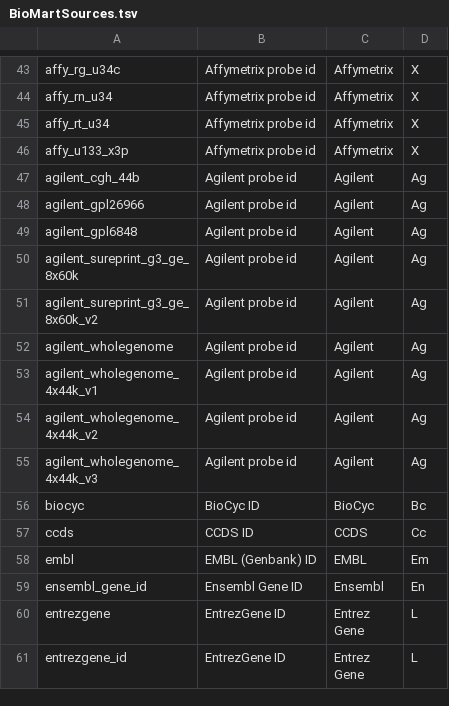
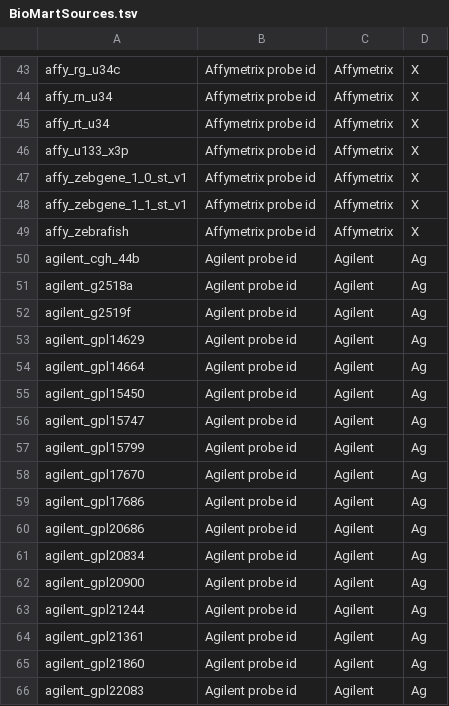
Before and after one commit to bridgedb/create-bridgedb-genedb, a TSV file: src/main/resource/BioMartSources.tsv, drawn as a sheet; only a part is shown, gaps mark what is left out; the shorter side is filled out with more unchanged rows; the diff covers the shown part only.

Commit message:
Update BioMartSources.tsv

```diff
--- a/src/main/resource/BioMartSources.tsv
+++ b/src/main/resource/BioMartSources.tsv
@@ -46,2 +46,21 @@ affy_rt_u34	Affymetrix probe id	Affymetrix	X
 affy_u133_x3p	Affymetrix probe id	Affymetrix	X
+affy_zebgene_1_0_st_v1	Affymetrix probe id	Affymetrix	X
+affy_zebgene_1_1_st_v1	Affymetrix probe id	Affymetrix	X
+affy_zebrafish	Affymetrix probe id	Affymetrix	X
 agilent_cgh_44b	Agilent probe id	Agilent	Ag
+agilent_g2518a	Agilent probe id	Agilent	Ag
+agilent_g2519f	Agilent probe id	Agilent	Ag
+agilent_gpl14629	Agilent probe id	Agilent	Ag
+agilent_gpl14664	Agilent probe id	Agilent	Ag
+agilent_gpl15450	Agilent probe id	Agilent	Ag
+agilent_gpl15747	Agilent probe id	Agilent	Ag
+agilent_gpl15799	Agilent probe id	Agilent	Ag
+agilent_gpl17670	Agilent probe id	Agilent	Ag
+agilent_gpl17686	Agilent probe id	Agilent	Ag
+agilent_gpl20686	Agilent probe id	Agilent	Ag
+agilent_gpl20834	Agilent probe id	Agilent	Ag
+agilent_gpl20900	Agilent probe id	Agilent	Ag
+agilent_gpl21244	Agilent probe id	Agilent	Ag
+agilent_gpl21361	Agilent probe id	Agilent	Ag
+agilent_gpl21860	Agilent probe id	Agilent	Ag
+agilent_gpl22083	Agilent probe id	Agilent	Ag
```
Also changed, not shown: 10 added rows elsewhere in this file.
